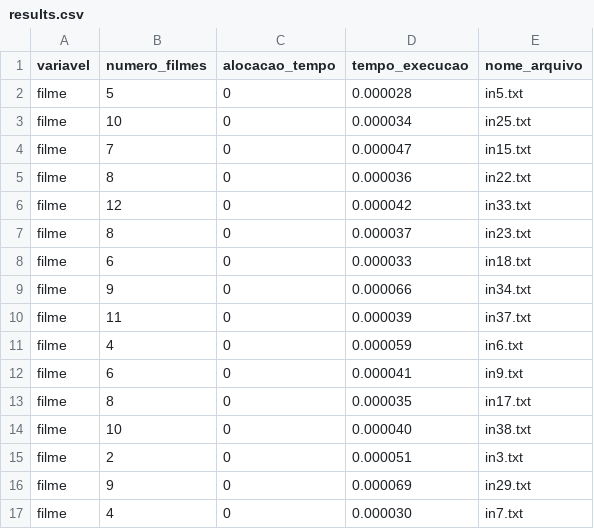
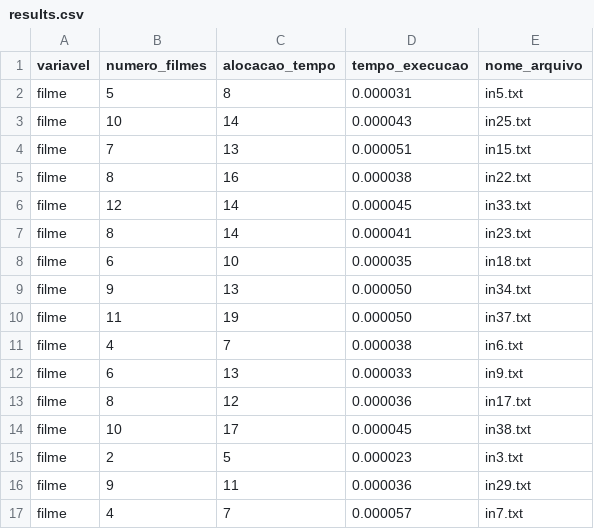
Before and after one commit to NicolasCho/supercomputacao, a CSV file: projeto/heuristicas/gulosa/results.csv, drawn as a sheet; only a part is shown; the diff covers the shown part only.

```diff
--- a/projeto/heuristicas/gulosa/results.csv
+++ b/projeto/heuristicas/gulosa/results.csv
@@ -1,17 +1,17 @@
 variavel,numero_filmes,alocacao_tempo,tempo_execucao,nome_arquivo
-filme,5,0,0.000028,in5.txt
-filme,10,0,0.000034,in25.txt
-filme,7,0,0.000047,in15.txt
-filme,8,0,0.000036,in22.txt
-filme,12,0,0.000042,in33.txt
-filme,8,0,0.000037,in23.txt
-filme,6,0,0.000033,in18.txt
-filme,9,0,0.000066,in34.txt
-filme,11,0,0.000039,in37.txt
-filme,4,0,0.000059,in6.txt
-filme,6,0,0.000041,in9.txt
-filme,8,0,0.000035,in17.txt
-filme,10,0,0.000040,in38.txt
-filme,2,0,0.000051,in3.txt
-filme,9,0,0.000069,in29.txt
-filme,4,0,0.000030,in7.txt
+filme,5,8,0.000031,in5.txt
+filme,10,14,0.000043,in25.txt
+filme,7,13,0.000051,in15.txt
+filme,8,16,0.000038,in22.txt
+filme,12,14,0.000045,in33.txt
+filme,8,14,0.000041,in23.txt
+filme,6,10,0.000035,in18.txt
+filme,9,13,0.000050,in34.txt
+filme,11,19,0.000050,in37.txt
+filme,4,7,0.000038,in6.txt
+filme,6,13,0.000033,in9.txt
+filme,8,12,0.000036,in17.txt
+filme,10,17,0.000045,in38.txt
+filme,2,5,0.000023,in3.txt
+filme,9,11,0.000036,in29.txt
+filme,4,7,0.000057,in7.txt
```
Also changed, not shown: 47 edited cells elsewhere in this file, projeto/heuristicas/exaustiva/results.csv, projeto/heuristicas/exaustiva_paralela/results.csv, 3 other files.
